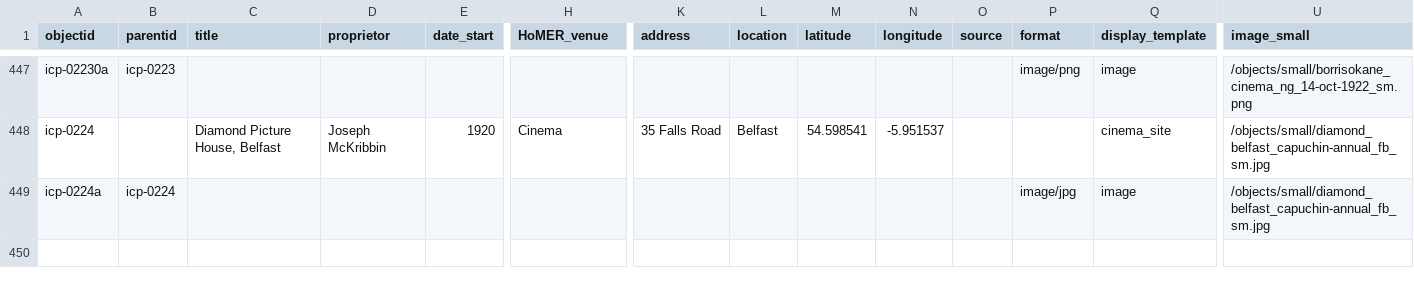
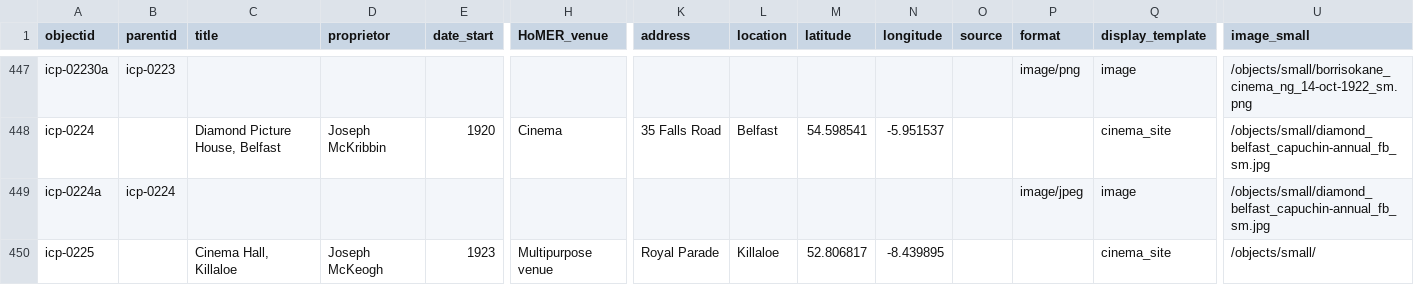
Before and after one commit to evanwill/cinema-template-prototype, a CSV file: _data/icp.csv, drawn as a sheet; only a part is shown, gaps mark what is left out; rows hold the shown columns only; the diff names each change by its address in the sheet, - before the commit and + after, or states it on an @@ line.

Commit message:
Update icp.csv

```diff
--- a/_data/icp.csv
+++ b/_data/icp.csv
-P449 (format): image/jpg
+P449 (format): image/jpeg
+row 450: icp-0225 |  | Cinema Hall, Killaloe | Joseph McKeogh | 1923 | Multipurpose venue | Royal Parade | Killaloe | 52.806817 | -8.439895 |  |  | cinema_site | /objects/small/
```
